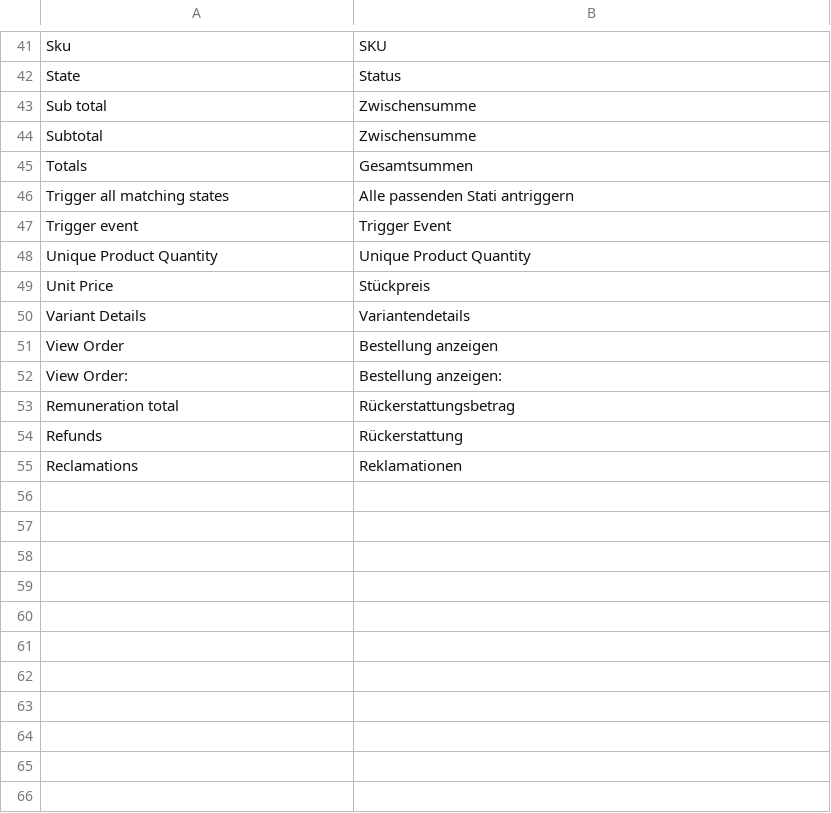
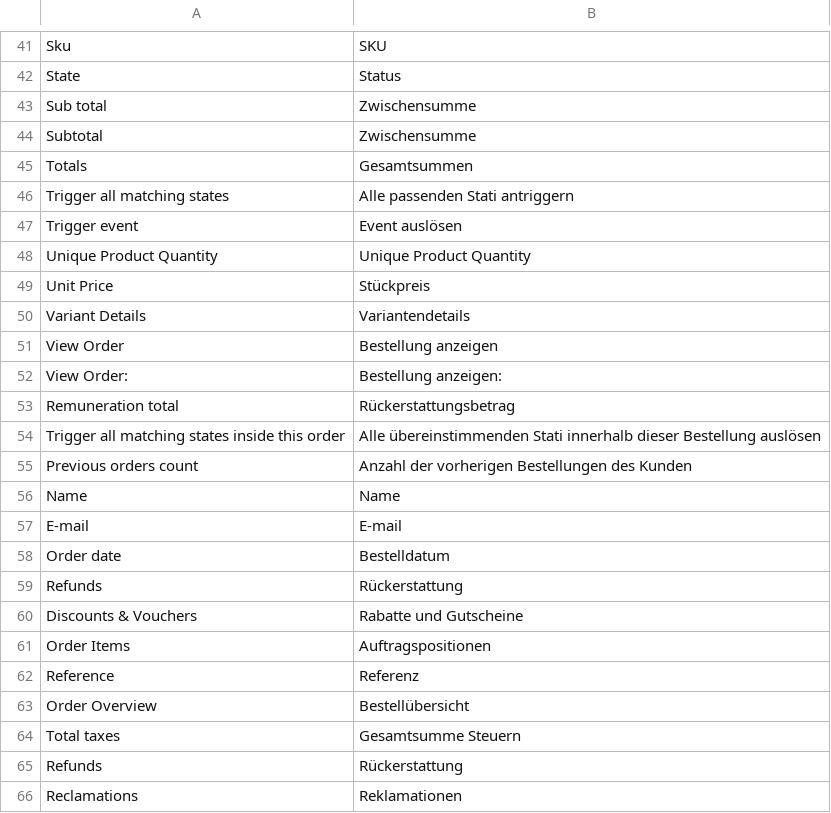
Before and after one commit to spryker/sales, a CSV file: data/translation/Zed/de_DE.csv, drawn as a sheet; only a part is shown, gaps mark what is left out; the diff names each change by its address in the sheet, - before the commit and + after, or states it on an @@ line.

Commit message:
CC-9702/CC-9703/CC-9706 Adjusted Zed translations

```diff
--- a/data/translation/Zed/de_DE.csv
+++ b/data/translation/Zed/de_DE.csv
-B47: Trigger Event
+B47: Event auslösen
+row 54: Trigger all matching states inside this order | Alle übereinstimmenden Stati innerhalb dieser Bestellung auslösen
+row 55: Previous orders count | Anzahl der vorherigen Bestellungen des Kunden
+row 56: Name | Name
+row 57: E-mail | E-mail
+row 58: Order date | Bestelldatum
+row 59: Refunds | Rückerstattung
+row 60: Discounts & Vouchers | Rabatte und Gutscheine
+row 61: Order Items | Auftragspositionen
+row 62: Reference | Referenz
+row 63: Order Overview | Bestellübersicht
+row 64: Total taxes | Gesamtsumme Steuern
```
Also changed, not shown: data/translation/Zed/en_US.csv.
